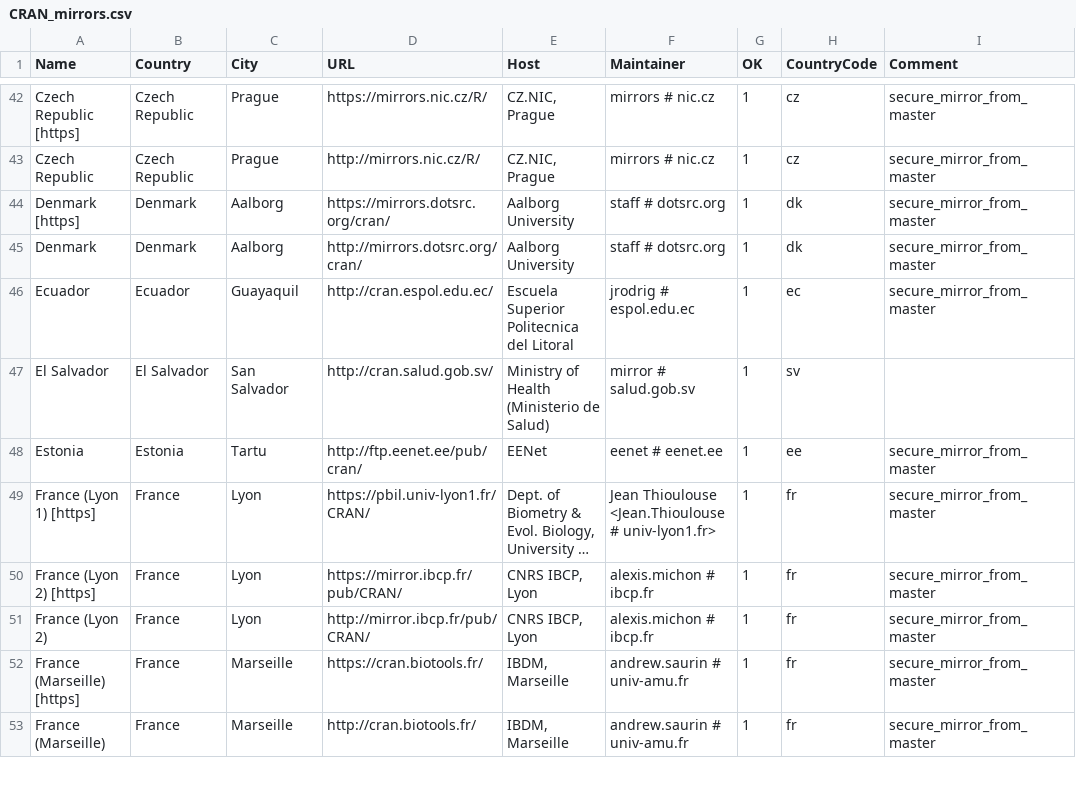
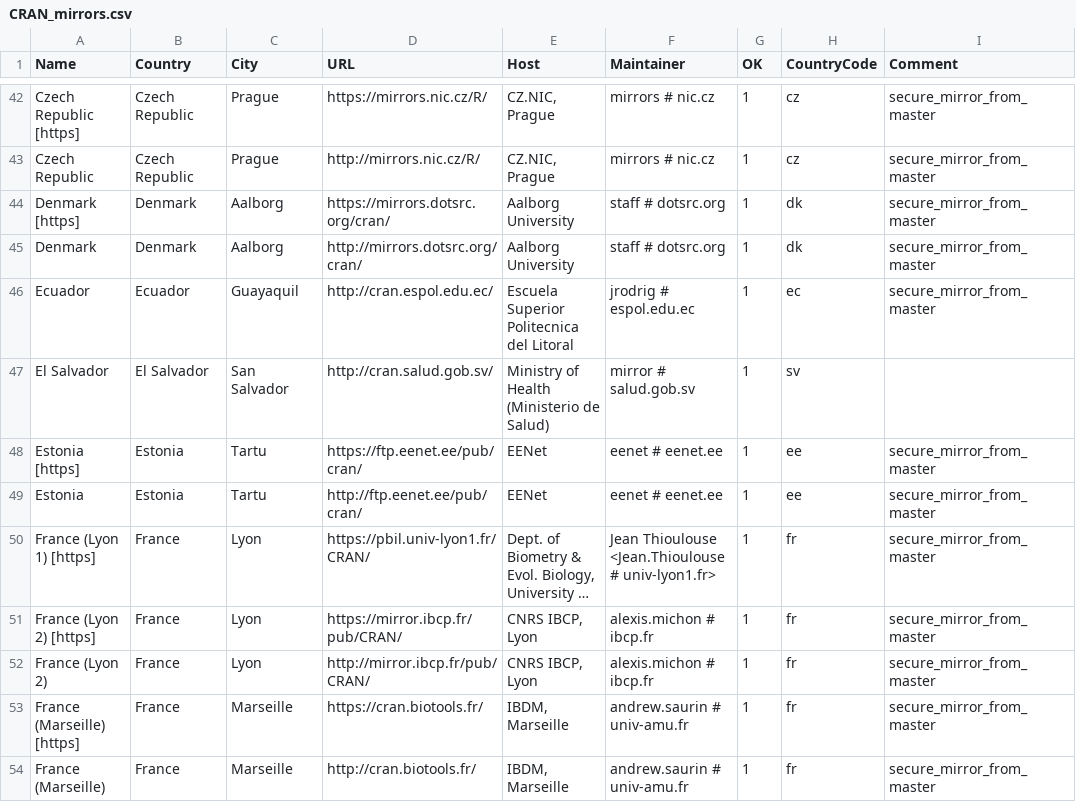
Before and after one commit to minux/R, a CSV file: doc/CRAN_mirrors.csv, drawn as a sheet; only a part is shown, gaps mark what is left out; long unchanged cells end in …; the diff names each change by its address in the sheet, - before the commit and + after, or states it on an @@ line.

Commit message:
Updated.
git-svn-id: https://svn.r-project.org/R/trunk@72610 00db46b3-68df-0310-9c12-caf00c1e9a41

```diff
--- a/doc/CRAN_mirrors.csv
+++ b/doc/CRAN_mirrors.csv
+row 48: Estonia [https] | Estonia | Tartu | https://ftp.eenet.ee/pub/cran/ | EENet | eenet # eenet.ee | 1 | ee | secure_mirror_from_master
```
